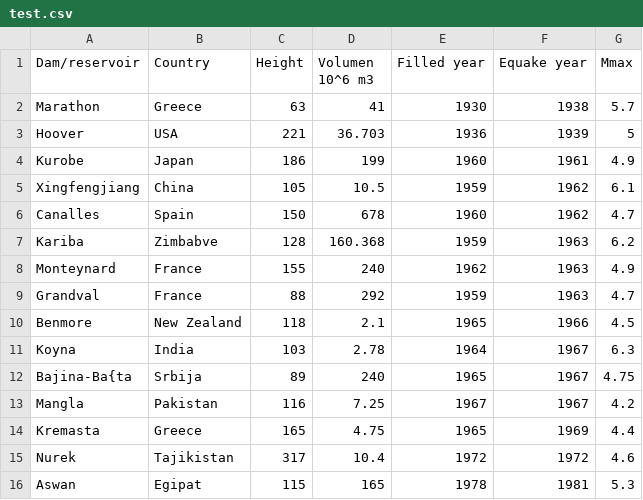
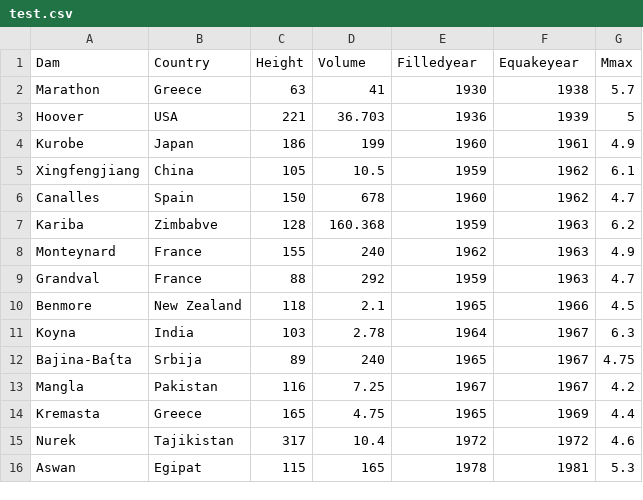
Before and after one commit to rohanjhunja/dvschallenge_rj, a CSV file: test.csv, drawn as a sheet.

Commit message:
Update test.csv

```diff
--- a/test.csv
+++ b/test.csv
@@ -1,2 +1,2 @@
-Dam/reservoir ,Country ,Height,Volumen 10^6 m3,Filled year,Equake year,Mmax
+Dam ,Country ,Height ,Volume ,Filledyear ,Equakeyear ,Mmax
 Marathon,Greece,63,41,1930,1938,5.7
```
